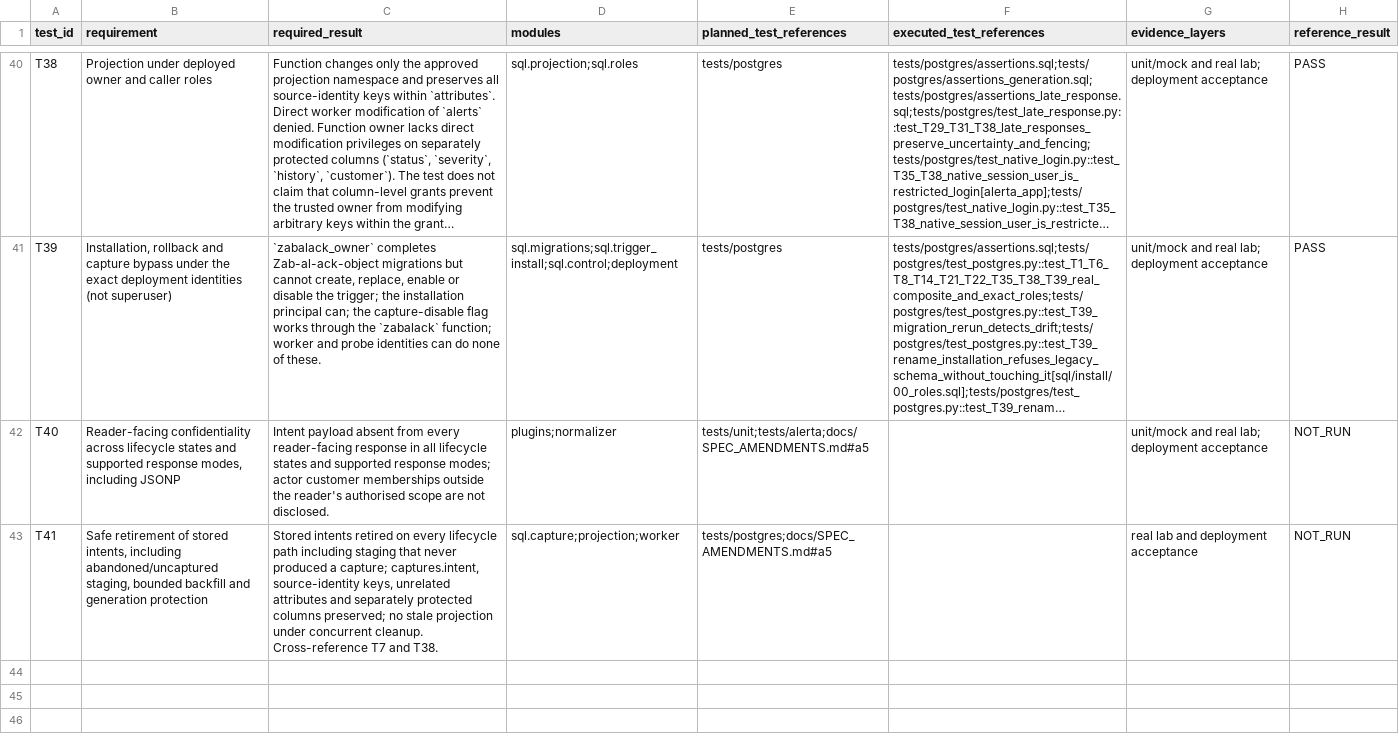
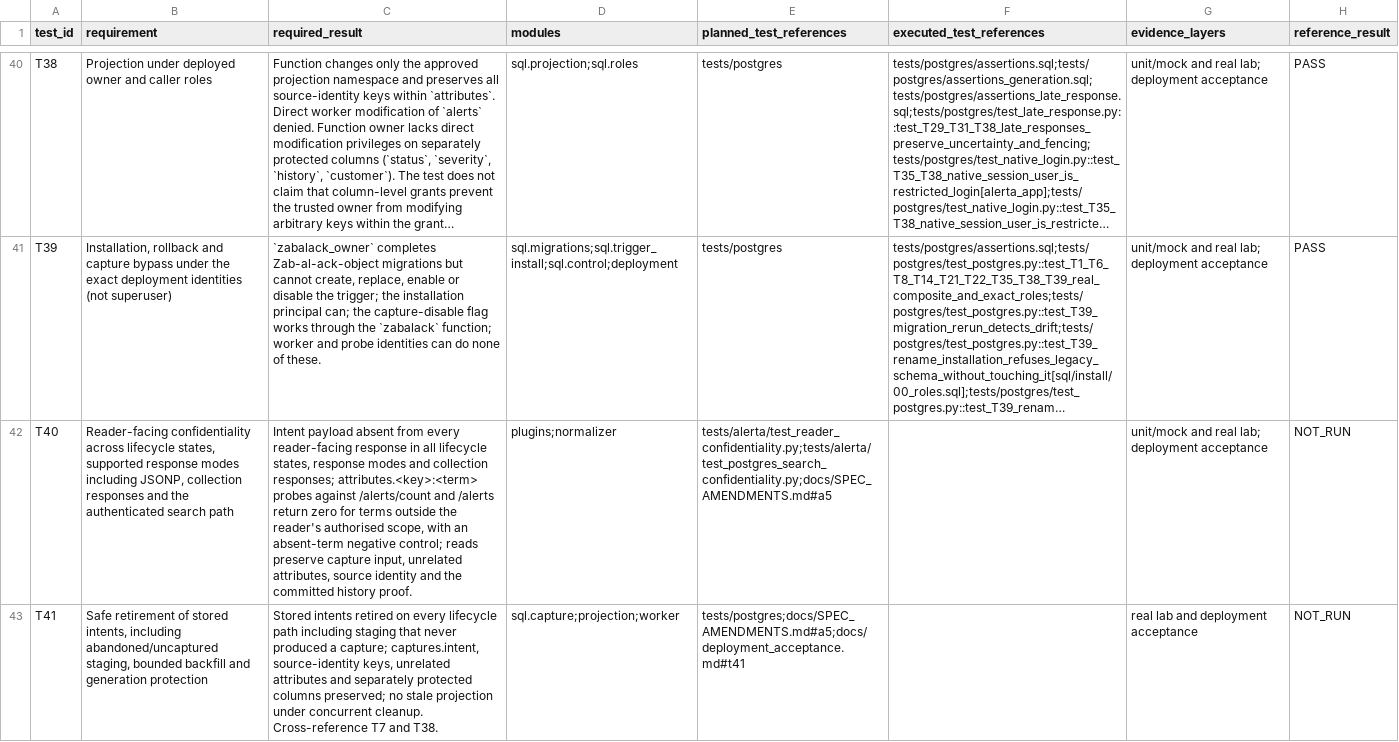
Before and after one commit to steliosx/zab-al-ack, a CSV file: docs/acceptance_matrix.csv, drawn as a sheet; only a part is shown, gaps mark what is left out; long unchanged cells end in …; the diff names each change by its address in the sheet, - before the commit and + after, or states it on an @@ line.

```diff
--- a/docs/acceptance_matrix.csv
+++ b/docs/acceptance_matrix.csv
-B42 (requirement): …across lifecycle states and supported response modes, including JSONP
+B42 (requirement): …across lifecycle states, supported response modes including JSONP, collection responses and the authenticated search path
-C42 (required_result): …all lifecycle states and supported response modes; actor customer memberships outside the reader's authorised scope are not disclosed.
+C42 (required_result): …all lifecycle states, response modes and collection responses; attributes.<key>:<term> probes against /alerts/count and /alerts return zero for terms outside the reader's authorised scope, with an absent-term negative control; reads preserve capture input, unrelated attributes, source identity and the committed history proof.
-E42 (planned_test_references): tests/unit;tests/alerta;docs/SPEC_AMENDMENTS.md#a5
+E42 (planned_test_references): tests/alerta/test_reader_confidentiality.py;tests/alerta/test_postgres_search_confidentiality.py;docs/SPEC_AMENDMENTS.md#a5
-E43 (planned_test_references): tests/postgres;docs/SPEC_AMENDMENTS.md#a5
+E43 (planned_test_references): tests/postgres;docs/SPEC_AMENDMENTS.md#a5;docs/deployment_acceptance.md#t41
```
Also changed, not shown: 9 other files.
